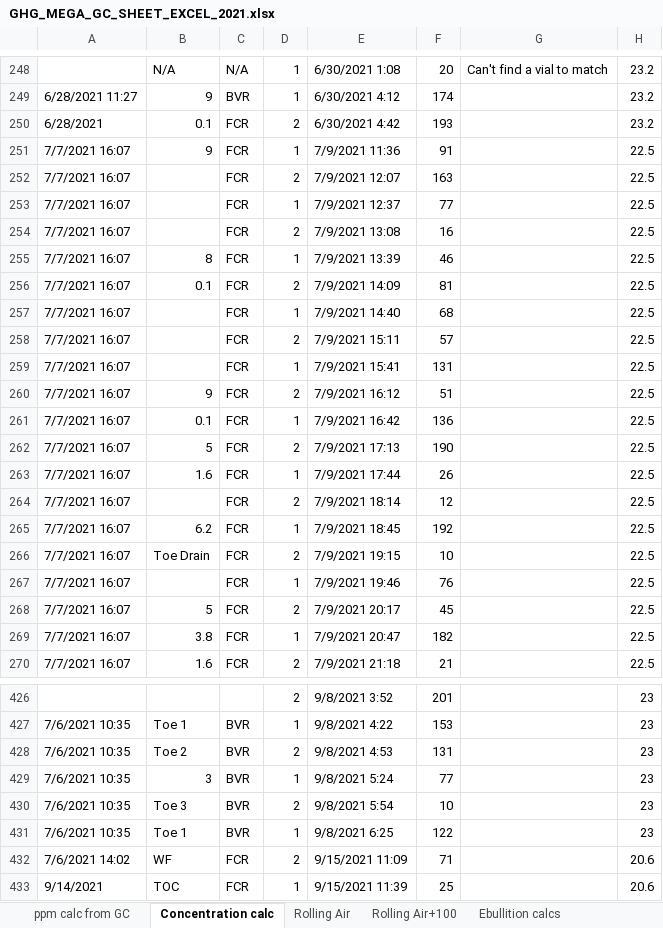
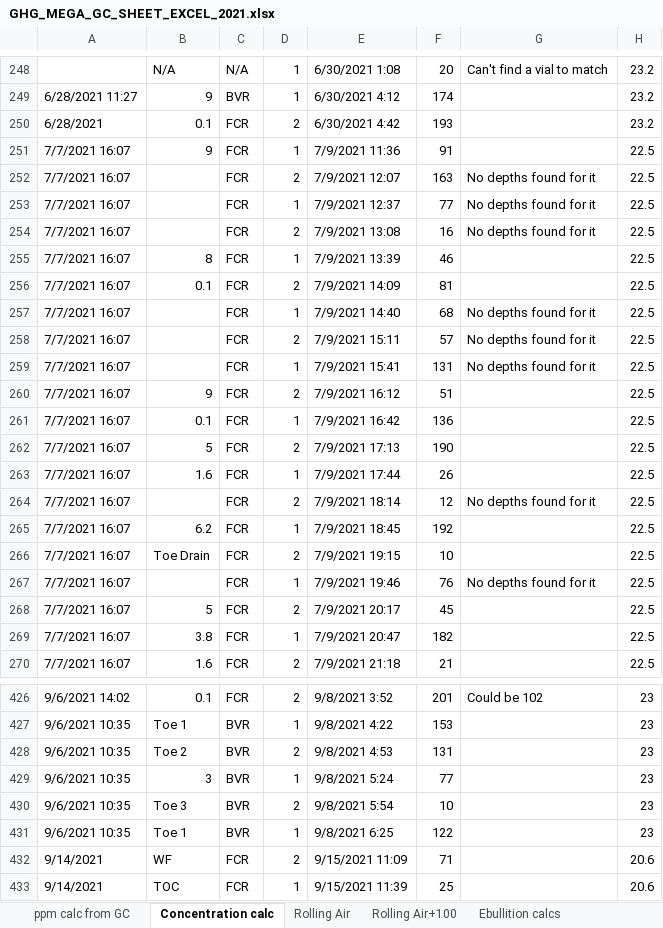
Before and after one commit to CareyLabVT/Reservoirs, an Excel workbook: Data/DataNotYetUploadedToEDI/Raw_GHG/2021/GHG_MEGA_GC_SHEET_EXCEL_2021.xlsx, sheet Concentration calc, drawn as a sheet; only a part is shown, gaps mark what is left out; values as stored, in another font and other column widths than the file's, no cell formats; the diff covers the shown part only; the diff names each change by its address in the sheet, - before the commit and + after, or states it on an @@ line.

```diff
--- a/Data/DataNotYetUploadedToEDI/Raw_GHG/2021/GHG_MEGA_GC_SHEET_EXCEL_2021.xlsx (sheet Concentration calc)
+++ b/Data/DataNotYetUploadedToEDI/Raw_GHG/2021/GHG_MEGA_GC_SHEET_EXCEL_2021.xlsx (sheet Concentration calc)
-G252:G254: (empty)
+G252:G254: No depths found for it
-G257:G259: (empty)
+G257:G259: No depths found for it
-G264: (empty)
+G264: No depths found for it
-G267: (empty)
+G267: No depths found for it
-A426: (empty)
+A426: 9/6/2021 14:02
-B426: (empty)
+B426: 0.1
-C426: (empty)
+C426: FCR
-G426: (empty)
+G426: Could be 102
-A427:A431: 7/6/2021 10:35
+A427:A431: 9/6/2021 10:35
-A432: 7/6/2021 14:02
+A432: 9/14/2021
```
Also changed, not shown: 35 edited cells elsewhere in this sheet, cell formats.
